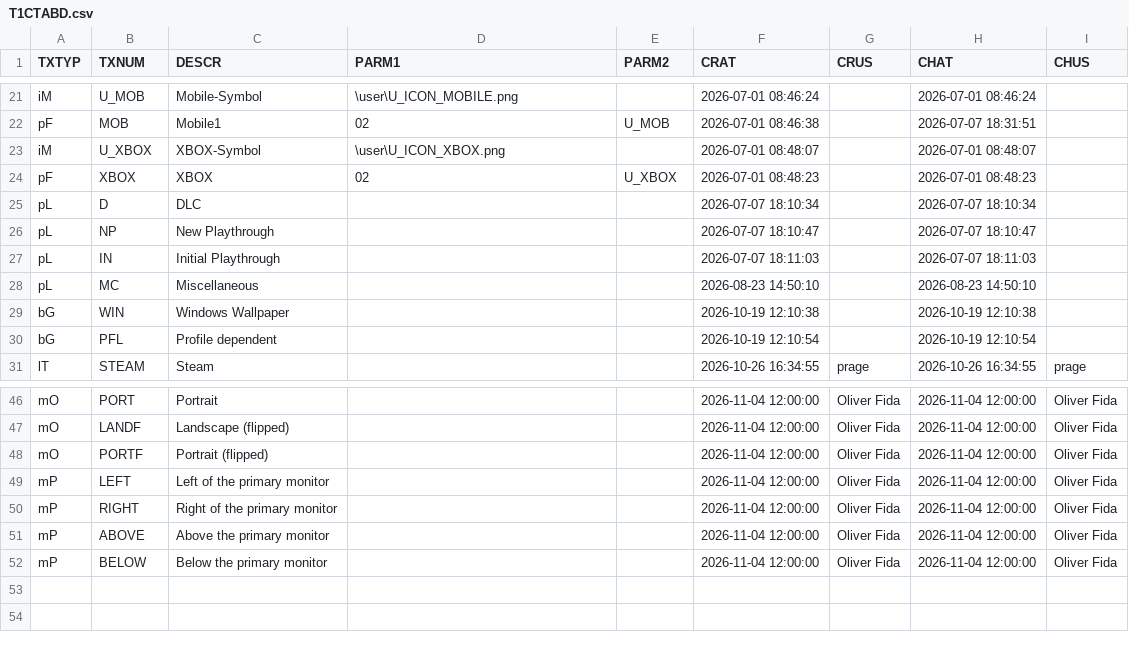
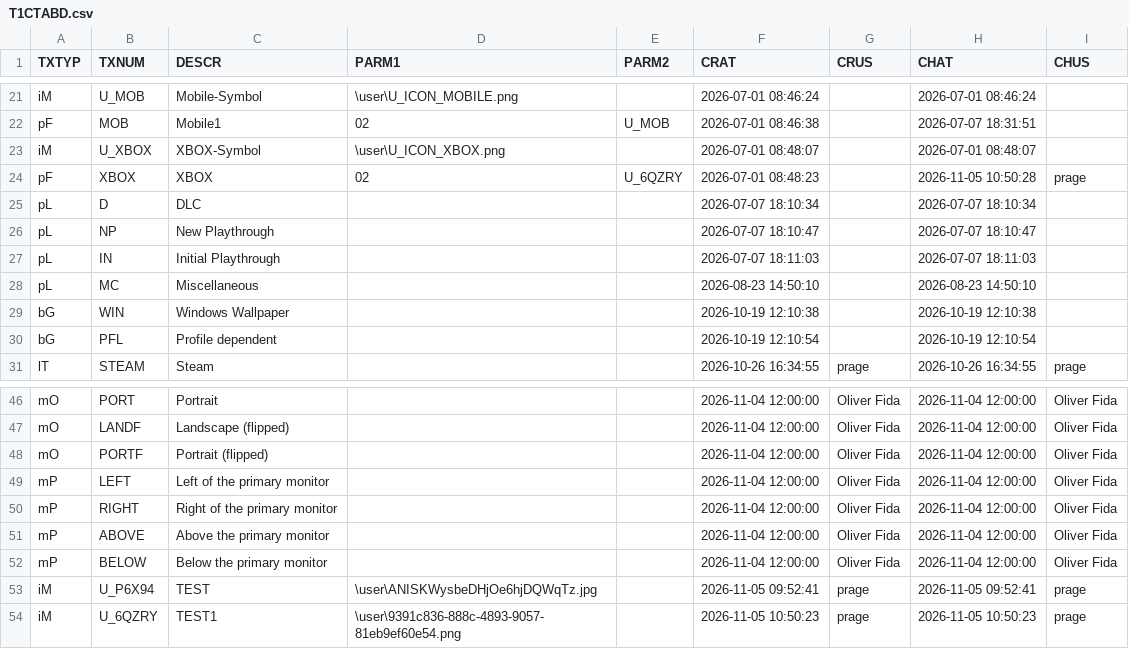
Before and after one commit to MaxPra/GameTimeNext, a CSV file: devsync/T1CTABD.csv, drawn as a sheet; only a part is shown, gaps mark what is left out.

```diff
--- a/devsync/T1CTABD.csv
+++ b/devsync/T1CTABD.csv
@@ -23,3 +23,3 @@ pF;MOB;Mobile1;02;U_MOB;2026-07-01 08:46:38;;2026-07-07 18:31:51;
 iM;U_XBOX;XBOX-Symbol;\user\U_ICON_XBOX.png;;2026-07-01 08:48:07;;2026-07-01 08:48:07;
-pF;XBOX;XBOX;02;U_XBOX;2026-07-01 08:48:23;;2026-07-01 08:48:23;
+pF;XBOX;XBOX;02;U_6QZRY;2026-07-01 08:48:23;;2026-11-05 10:50:28;prage
 pL;D;DLC;;;2026-07-07 18:10:34;;2026-07-07 18:10:34;
@@ -52 +52,3 @@ mP;ABOVE;Above the primary monitor;;;2026-11-04 12:00:00;Oliver Fida;2026-11-04
 mP;BELOW;Below the primary monitor;;;2026-11-04 12:00:00;Oliver Fida;2026-11-04 12:00:00;Oliver Fida
+iM;U_P6X94;TEST;\user\ANISKWysbeDHjOe6hjDQWqTz.jpg;;2026-11-05 09:52:41;prage;2026-11-05 09:52:41;prage
+iM;U_6QZRY;TEST1;\user\9391c836-888c-4893-9057-81eb9ef60e54.png;;2026-11-05 10:50:23;prage;2026-11-05 10:50:23;prage
```
Also changed, not shown: devsync/T1APRDH.csv, devsync/T1CTABH.csv, 46 other files.
